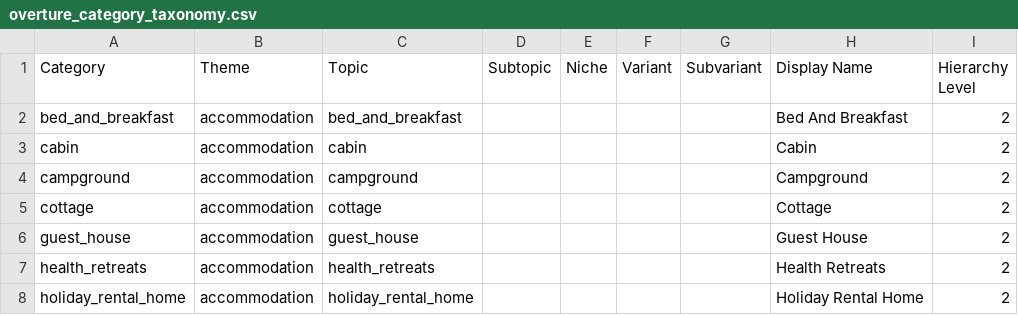
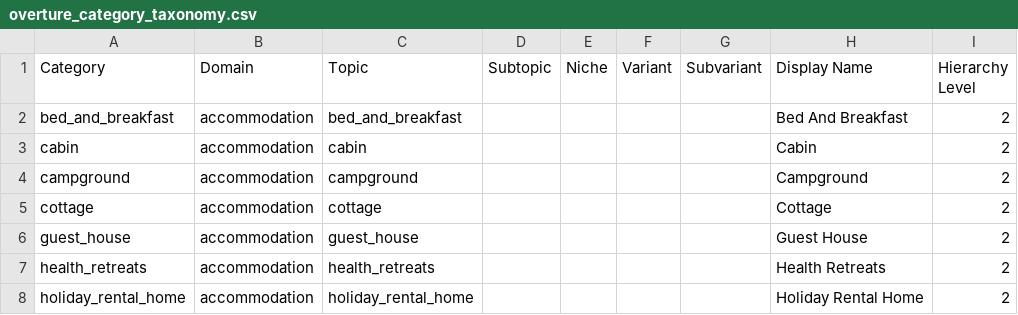
Before and after one commit to OvertureMaps/schema, a CSV file: docs/schema/concepts/by-theme/places/overture_category_taxonomy.csv, drawn as a sheet; only a part is shown.

Commit message:
Update overture_category_taxonomy.csv
theme -> domain

```diff
--- a/docs/schema/concepts/by-theme/places/overture_category_taxonomy.csv
+++ b/docs/schema/concepts/by-theme/places/overture_category_taxonomy.csv
@@ -1,2 +1,2 @@
-Category,Theme,Topic,Subtopic,Niche,Variant,Subvariant,Display Name,Hierarchy Level
+Category,Domain,Topic,Subtopic,Niche,Variant,Subvariant,Display Name,Hierarchy Level
 bed_and_breakfast,accommodation,bed_and_breakfast,,,,,Bed And Breakfast,2
```
